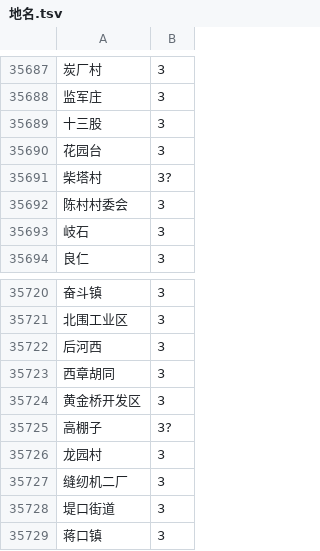
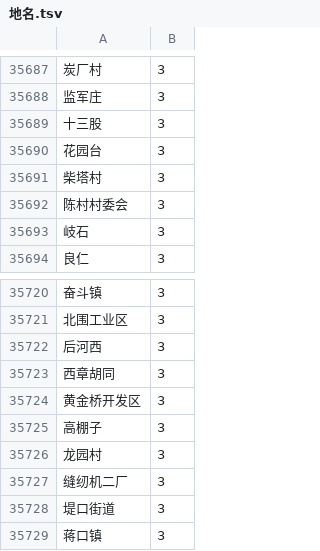
Before and after one commit to WFLing-seaer/lexicons, a TSV file: 地名.tsv, drawn as a sheet; only a part is shown, gaps mark what is left out.

Commit message:
不是哥们、为什么他妈的DF里会有问号？？？？？

```diff
--- a/地名.tsv
+++ b/地名.tsv
@@ -35690,3 +35690,3 @@
 花园台	3
-柴塔村	3?
+柴塔村	3
 陈村村委会	3
@@ -35724,3 +35724,3 @@
 黄金桥开发区	3
-高棚子	3?
+高棚子	3
 龙园村	3
```
